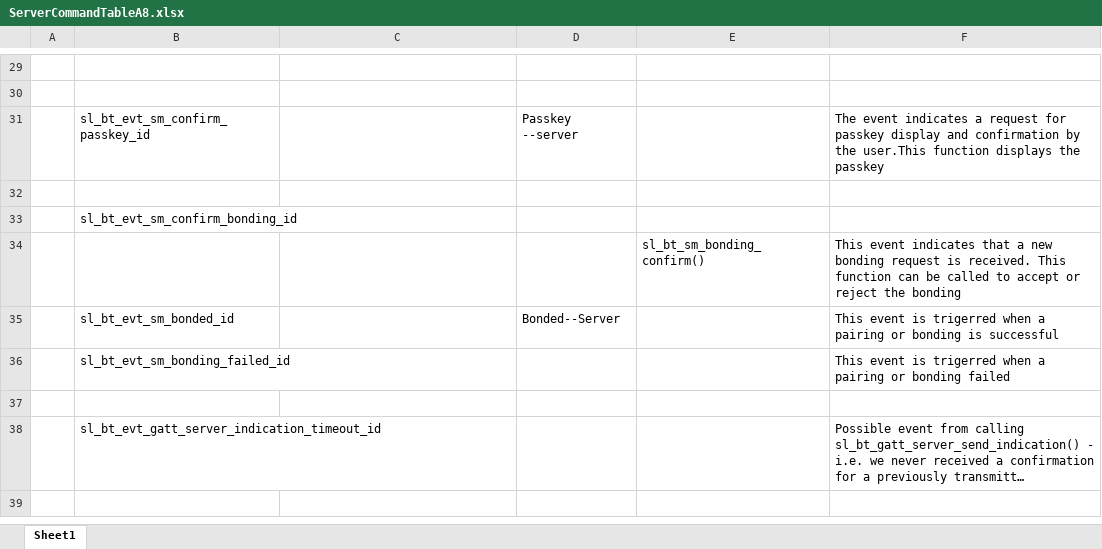
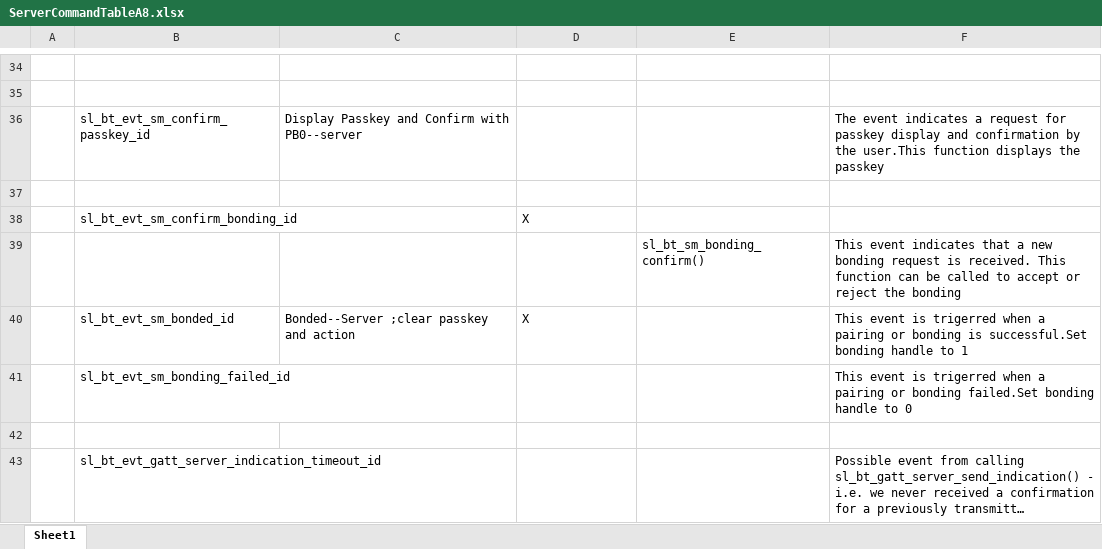
Before and after one commit to aysvarya-gopinath/ecen5823_BLE_SpyEye, an Excel workbook: questions/ServerCommandTableA8.xlsx, sheet Sheet1, drawn as a sheet; only a part is shown, gaps mark what is left out; long unchanged cells end in …; values as stored, in another font and other column widths than the file's, no borders; charts and pictures not drawn; removed rows and columns are numbered as before the commit, all else as after; the diff covers the shown part only; the diff names each change by its address in the sheet, - before the commit and + after, or states it on an @@ line.

```diff
--- a/questions/ServerCommandTableA8.xlsx (sheet Sheet1)
+++ b/questions/ServerCommandTableA8.xlsx (sheet Sheet1)
-C36: (empty)
+C36: Display Passkey and Confirm with PB0--server
-D36: Passkey --server
+D36: (empty)
-D38: (empty)
+D38: X
-row 35:  | sl_bt_evt_sm_bonded_id |  | Bonded--Server |  | This event is trigerred when a pairing or bonding is successful
+row 40:  | sl_bt_evt_sm_bonded_id | Bonded--Server ;clear passkey and action | X |  | This event is trigerred when a pairing or bonding is successful.Set bonding handle to 1
-F41: …or bonding failed
+F41: …or bonding failed.Set bonding handle to 0
```
Also changed, not shown: 12 added rows, 7 removed rows, 10 edited cells, cell formats and merged cells elsewhere in this sheet, charts or pictures, 2 other files.
